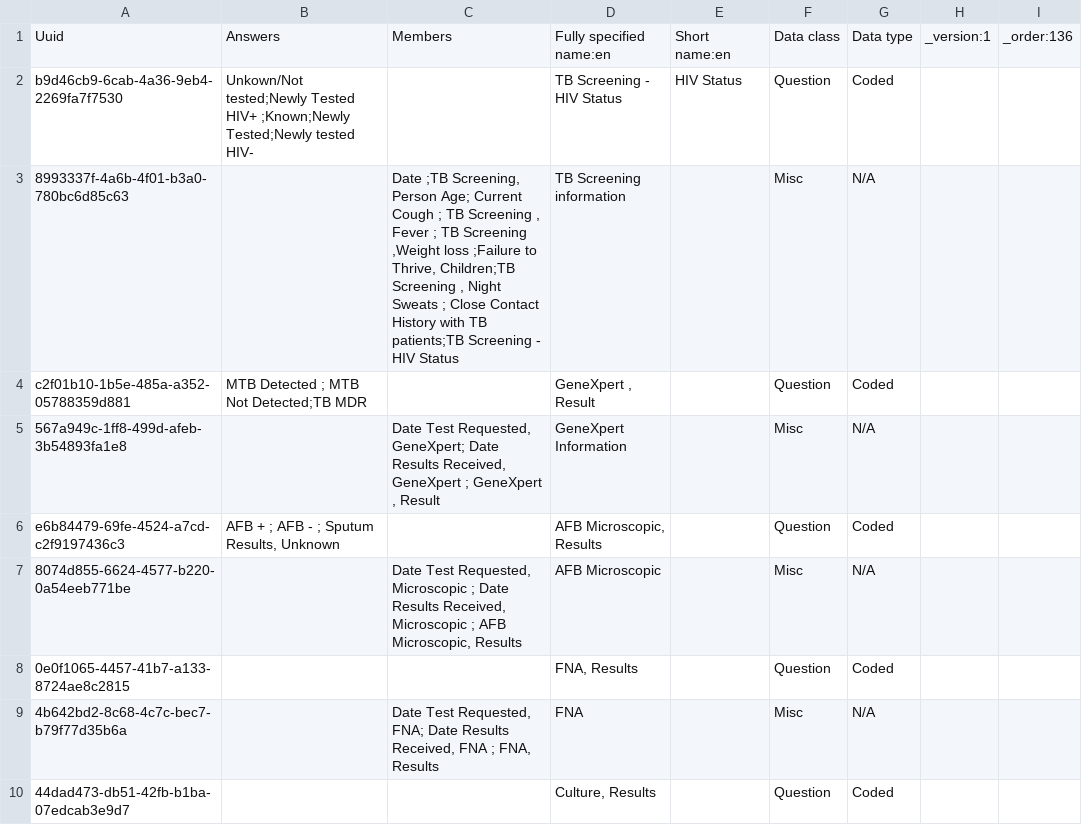
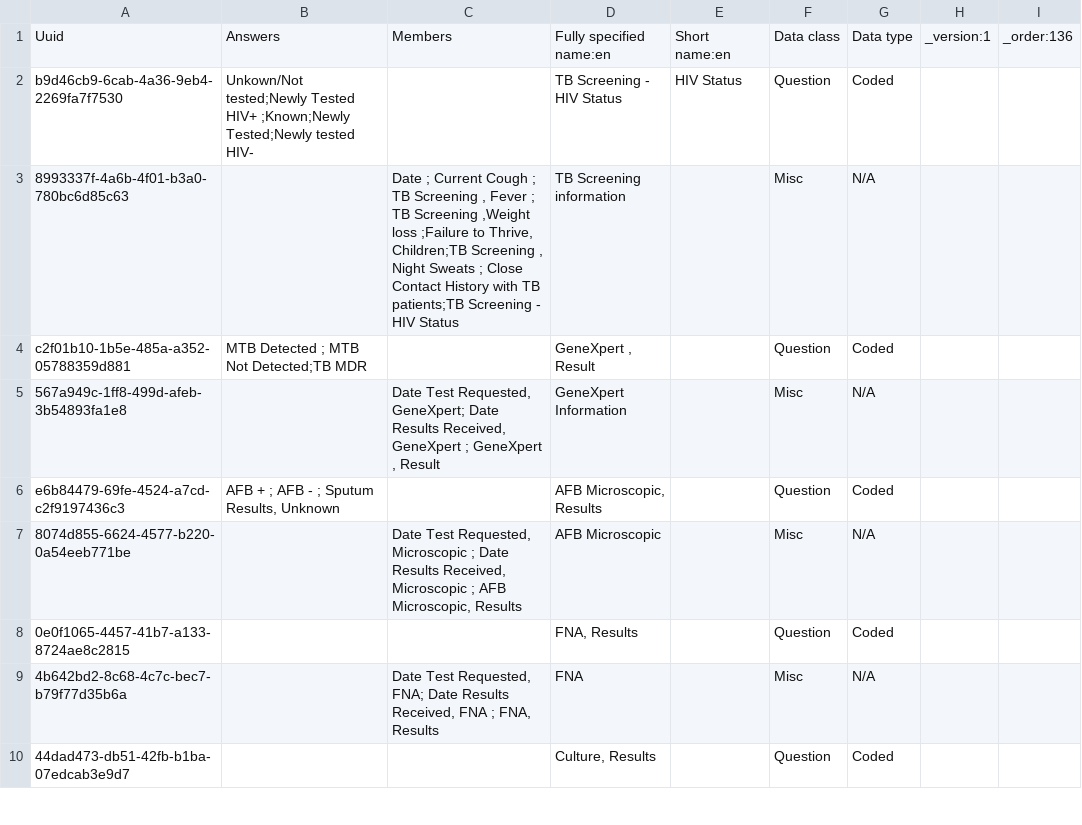
Before and after one commit to IntelliSOFT-Consulting/kspras_metadata, a CSV file: configuration/concepts/tb_form_concept_set.csv, drawn as a sheet; only a part is shown; the diff names each change by its address in the sheet, - before the commit and + after, or states it on an @@ line.

```diff
--- a/configuration/concepts/tb_form_concept_set.csv
+++ b/configuration/concepts/tb_form_concept_set.csv
-C3: Date ;TB Screening, Person Age; Current Cough…
+C3: Date ; Current Cough…
```
Also changed, not shown: configuration/concepts/anc_card_concept_set.csv, configuration/concepts/anc_card_concepts.csv.
